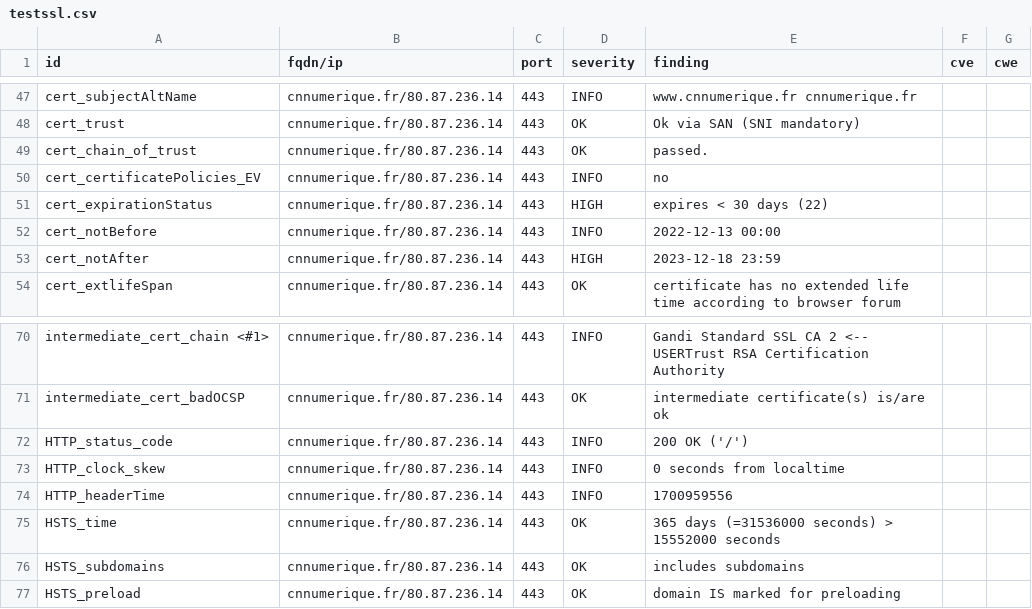
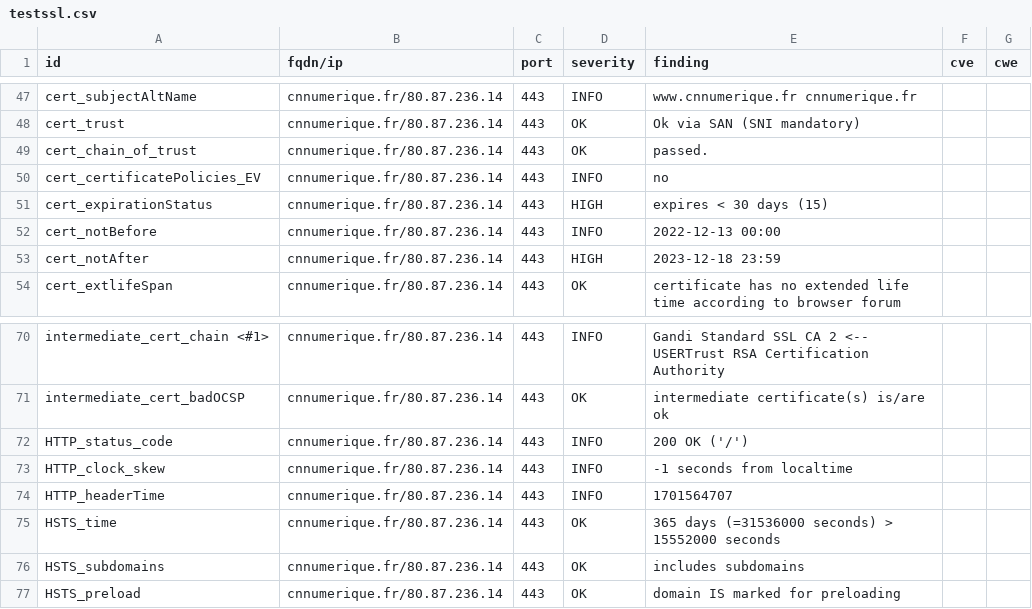
Before and after one commit to SIRCOM-BATN/dashlord, a CSV file: results/aHR0cHM6Ly9jbm51bWVyaXF1ZS5mcg==/testssl.csv, drawn as a sheet; only a part is shown, gaps mark what is left out.

```diff
--- a/results/aHR0cHM6Ly9jbm51bWVyaXF1ZS5mcg==/testssl.csv
+++ b/results/aHR0cHM6Ly9jbm51bWVyaXF1ZS5mcg==/testssl.csv
@@ -50,3 +50,3 @@
 "cert_certificatePolicies_EV","cnnumerique.fr/80.87.236.14","443","INFO","no","",""
-"cert_expirationStatus","cnnumerique.fr/80.87.236.14","443","HIGH","expires < 30 days (22)","",""
+"cert_expirationStatus","cnnumerique.fr/80.87.236.14","443","HIGH","expires < 30 days (15)","",""
 "cert_notBefore","cnnumerique.fr/80.87.236.14","443","INFO","2022-12-13 00:00","",""
@@ -72,4 +72,4 @@
 "HTTP_status_code","cnnumerique.fr/80.87.236.14","443","INFO","200 OK ('/')","",""
-"HTTP_clock_skew","cnnumerique.fr/80.87.236.14","443","INFO","0 seconds from localtime","",""
-"HTTP_headerTime","cnnumerique.fr/80.87.236.14","443","INFO","1700959556","",""
+"HTTP_clock_skew","cnnumerique.fr/80.87.236.14","443","INFO","-1 seconds from localtime","",""
+"HTTP_headerTime","cnnumerique.fr/80.87.236.14","443","INFO","1701564707","",""
 "HSTS_time","cnnumerique.fr/80.87.236.14","443","OK","365 days (=31536000 seconds) > 15552000 seconds","",""
```
Also changed, not shown: 15 other files.
